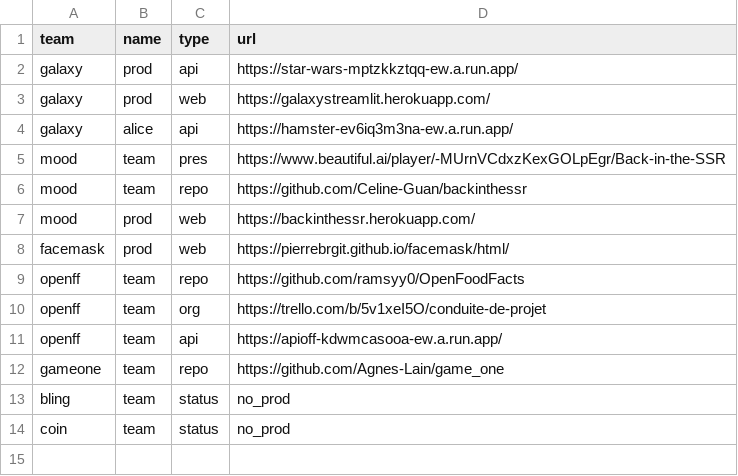
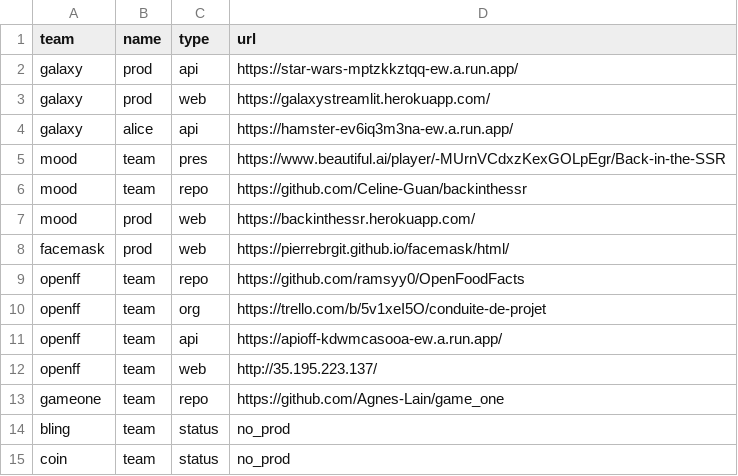
Before and after one commit to gmanchon/wagon-awake, a CSV file: params.csv, drawn as a sheet; the diff names each change by its address in the sheet, - before the commit and + after, or states it on an @@ line.

Commit message:
add projects

```diff
--- a/params.csv
+++ b/params.csv
+row 12: openff | team | web | http://35.195.223.137/
```
